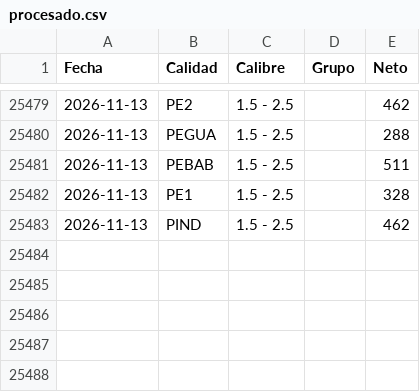
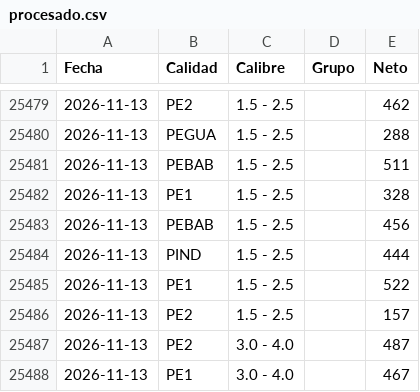
Before and after one commit to logisticaguapa-arch/inventario-fruta, a CSV file: procesado.csv, drawn as a sheet; only a part is shown, gaps mark what is left out.

```diff
--- a/procesado.csv
+++ b/procesado.csv
@@ -25482,2 +25482,7 @@ Fecha,Calidad,Calibre,Grupo,Neto
 2026-11-13,PE1,1.5 - 2.5,,328
-2026-11-13,PIND,1.5 - 2.5,,462
+2026-11-13,PEBAB,1.5 - 2.5,,456
+2026-11-13,PIND,1.5 - 2.5,,444
+2026-11-13,PE1,1.5 - 2.5,,522
+2026-11-13,PE2,1.5 - 2.5,,157
+2026-11-13,PE2,3.0 - 4.0,,487
+2026-11-13,PE1,3.0 - 4.0,,467
```
Also changed, not shown: horaingreso.csv, inventario.csv, 1 other file.
